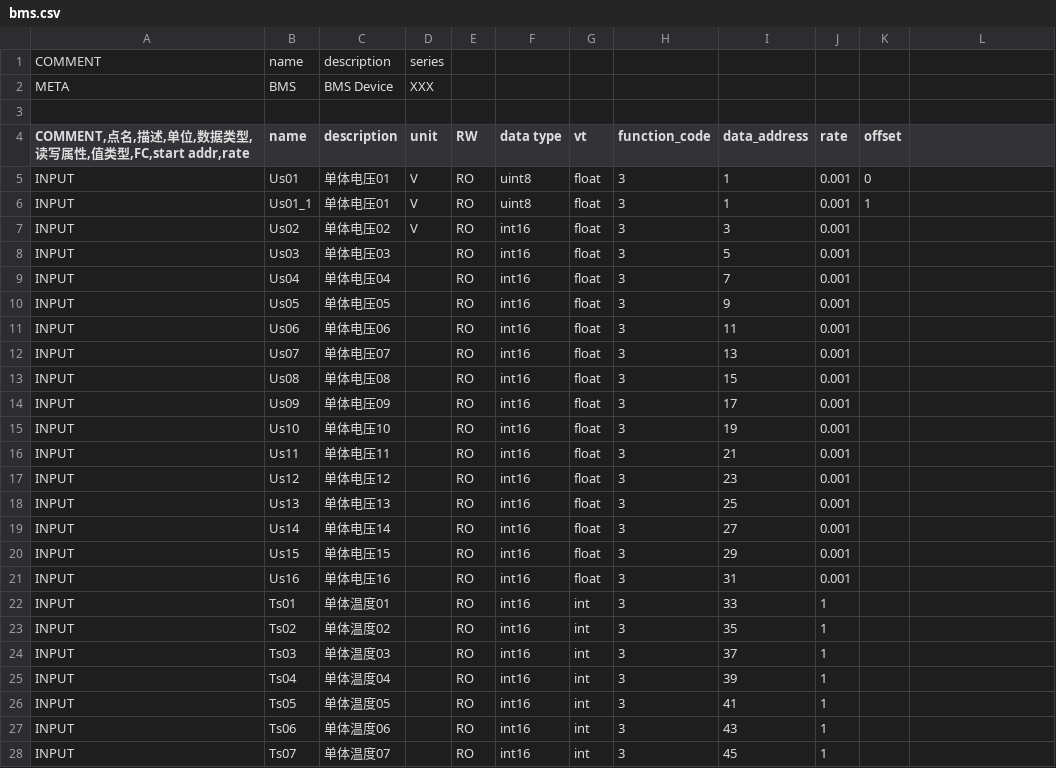
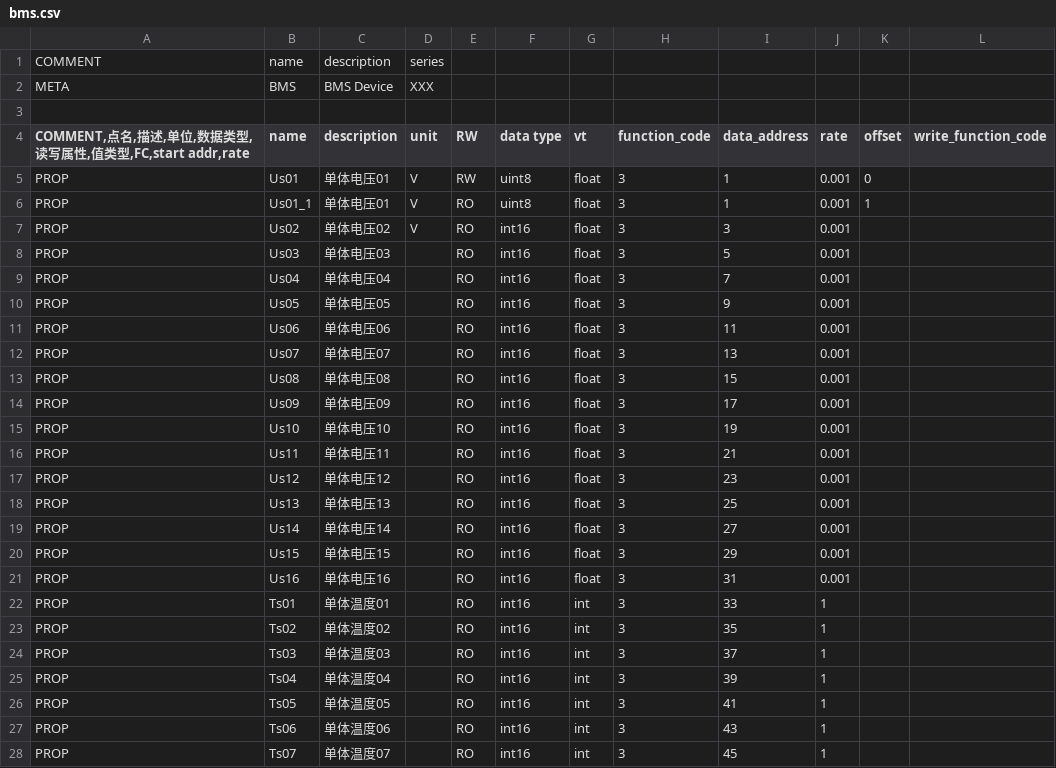
Before and after one commit to freeioe/freeioe_example_apps, a CSV file: modbus/master/tpl/bms.csv, drawn as a sheet; only a part is shown; the diff covers the shown part only.

```diff
--- a/modbus/master/tpl/bms.csv
+++ b/modbus/master/tpl/bms.csv
@@ -4,25 +4,25 @@ META,BMS,BMS Device,XXX,,,,,,,
-"COMMENT,点名,描述,单位,数据类型,读写属性,值类型,FC,start addr,rate",name,description,unit,RW,data type,vt,function_code,data_address,rate,offset
-INPUT,Us01,单体电压01,V,RO,uint8,float,3,1,0.001,0
-INPUT,Us01_1,单体电压01,V,RO,uint8,float,3,1,0.001,1
-INPUT,Us02,单体电压02,V,RO,int16,float,3,3,0.001,
-INPUT,Us03,单体电压03,,RO,int16,float,3,5,0.001,
-INPUT,Us04,单体电压04,,RO,int16,float,3,7,0.001,
-INPUT,Us05,单体电压05,,RO,int16,float,3,9,0.001,
-INPUT,Us06,单体电压06,,RO,int16,float,3,11,0.001,
-INPUT,Us07,单体电压07,,RO,int16,float,3,13,0.001,
-INPUT,Us08,单体电压08,,RO,int16,float,3,15,0.001,
-INPUT,Us09,单体电压09,,RO,int16,float,3,17,0.001,
-INPUT,Us10,单体电压10,,RO,int16,float,3,19,0.001,
-INPUT,Us11,单体电压11,,RO,int16,float,3,21,0.001,
-INPUT,Us12,单体电压12,,RO,int16,float,3,23,0.001,
-INPUT,Us13,单体电压13,,RO,int16,float,3,25,0.001,
-INPUT,Us14,单体电压14,,RO,int16,float,3,27,0.001,
-INPUT,Us15,单体电压15,,RO,int16,float,3,29,0.001,
-INPUT,Us16,单体电压16,,RO,int16,float,3,31,0.001,
-INPUT,Ts01,单体温度01,,RO,int16,int,3,33,1,
-INPUT,Ts02,单体温度02,,RO,int16,int,3,35,1,
-INPUT,Ts03,单体温度03,,RO,int16,int,3,37,1,
-INPUT,Ts04,单体温度04,,RO,int16,int,3,39,1,
-INPUT,Ts05,单体温度05,,RO,int16,int,3,41,1,
-INPUT,Ts06,单体温度06,,RO,int16,int,3,43,1,
-INPUT,Ts07,单体温度07,,RO,int16,int,3,45,1,
+"COMMENT,点名,描述,单位,数据类型,读写属性,值类型,FC,start addr,rate",name,description,unit,RW,data type,vt,function_code,data_address,rate,offset,write_function_code
+PROP,Us01,单体电压01,V,RW,uint8,float,3,1,0.001,0,
+PROP,Us01_1,单体电压01,V,RO,uint8,float,3,1,0.001,1,
+PROP,Us02,单体电压02,V,RO,int16,float,3,3,0.001,,
+PROP,Us03,单体电压03,,RO,int16,float,3,5,0.001,,
+PROP,Us04,单体电压04,,RO,int16,float,3,7,0.001,,
+PROP,Us05,单体电压05,,RO,int16,float,3,9,0.001,,
+PROP,Us06,单体电压06,,RO,int16,float,3,11,0.001,,
+PROP,Us07,单体电压07,,RO,int16,float,3,13,0.001,,
+PROP,Us08,单体电压08,,RO,int16,float,3,15,0.001,,
+PROP,Us09,单体电压09,,RO,int16,float,3,17,0.001,,
+PROP,Us10,单体电压10,,RO,int16,float,3,19,0.001,,
+PROP,Us11,单体电压11,,RO,int16,float,3,21,0.001,,
+PROP,Us12,单体电压12,,RO,int16,float,3,23,0.001,,
+PROP,Us13,单体电压13,,RO,int16,float,3,25,0.001,,
+PROP,Us14,单体电压14,,RO,int16,float,3,27,0.001,,
+PROP,Us15,单体电压15,,RO,int16,float,3,29,0.001,,
+PROP,Us16,单体电压16,,RO,int16,float,3,31,0.001,,
+PROP,Ts01,单体温度01,,RO,int16,int,3,33,1,,
+PROP,Ts02,单体温度02,,RO,int16,int,3,35,1,,
+PROP,Ts03,单体温度03,,RO,int16,int,3,37,1,,
+PROP,Ts04,单体温度04,,RO,int16,int,3,39,1,,
+PROP,Ts05,单体温度05,,RO,int16,int,3,41,1,,
+PROP,Ts06,单体温度06,,RO,int16,int,3,43,1,,
+PROP,Ts07,单体温度07,,RO,int16,int,3,45,1,,
```
Also changed, not shown: 14 edited cells elsewhere in this file, modbus/master/tpl/example.csv, 2 other files.
